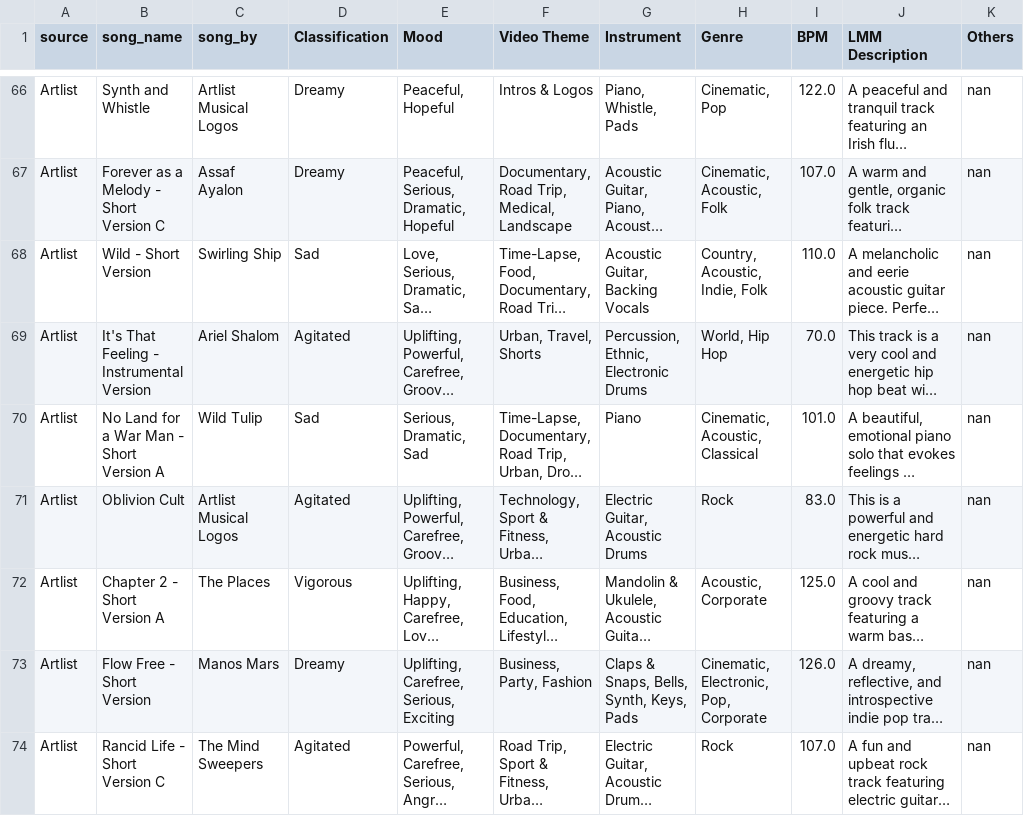
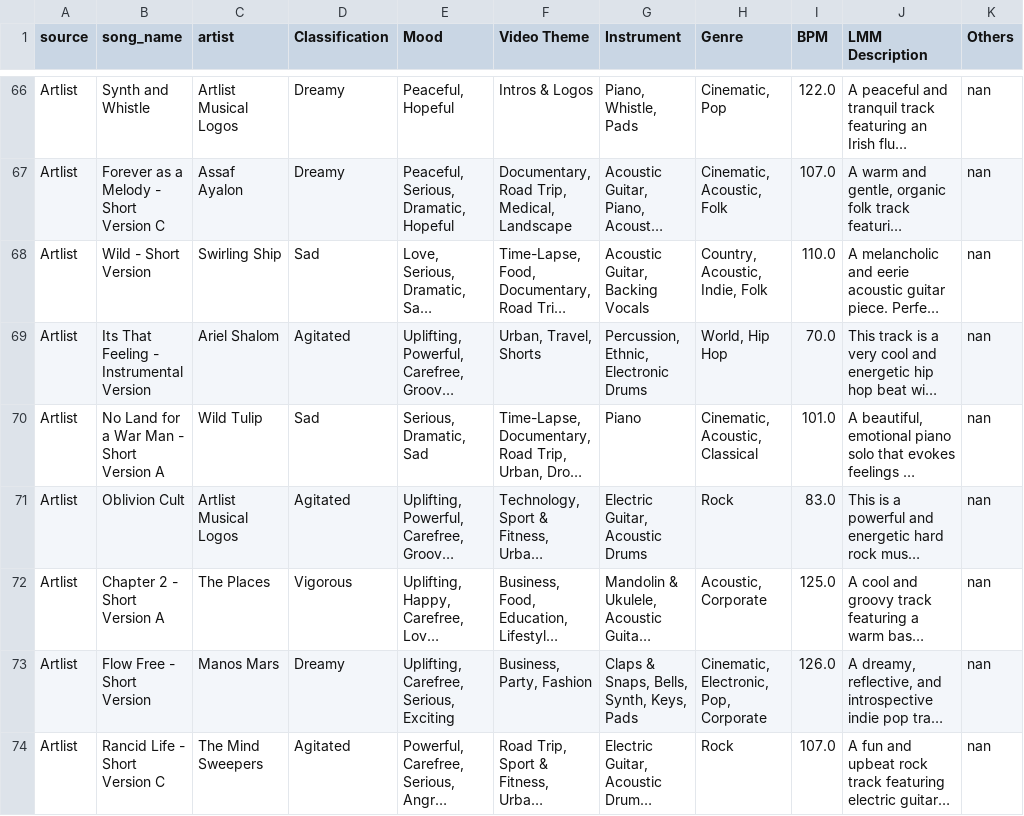
Before and after one commit to TingLinKuo/Music_Rec_RAG, a CSV file: final_dataset.csv, drawn as a sheet; only a part is shown, gaps mark what is left out; long unchanged cells end in …; the diff covers the shown part only; the diff names each change by its address in the sheet, - before the commit and + after, or states it on an @@ line.

Commit message:
fix: update music metadata to let it align with raw music's file name

```diff
--- a/final_dataset.csv
+++ b/final_dataset.csv
-C1: song_by
+C1: artist
-B69 (song_name): It's That Feeling - Instrumental Version
+B69 (song_name): Its That Feeling - Instrumental Version
```
Also changed, not shown: 3 edited cells elsewhere in this file.
